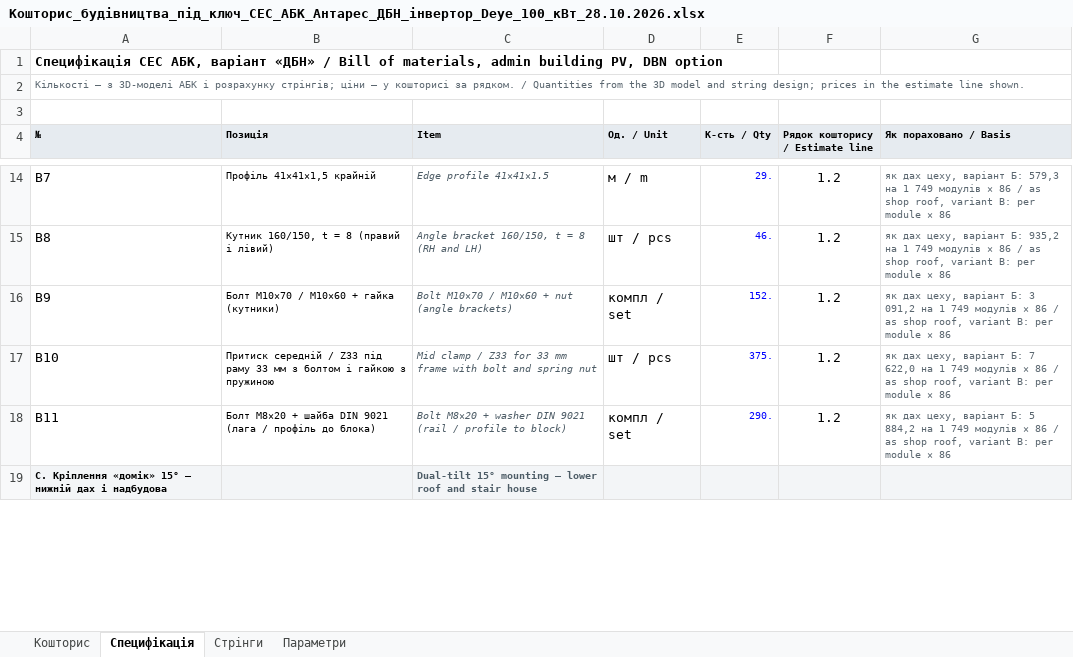
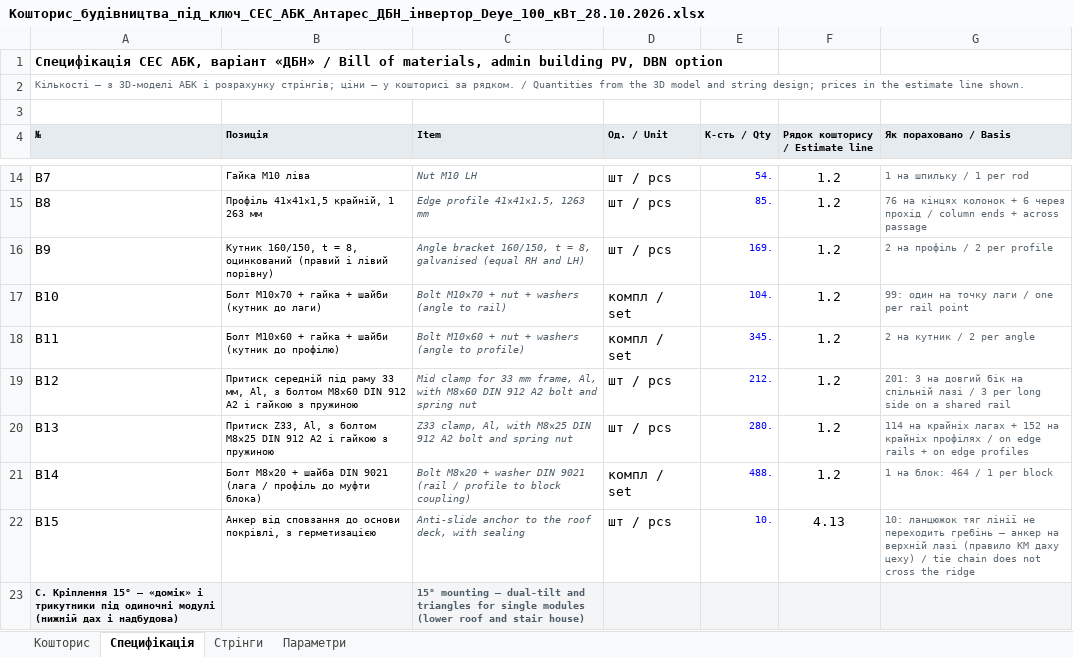
Before and after one commit to mischenkoa85-creator/galkat-20, an Excel workbook: antares/twin/docs/Кошторис_будівництва_під_ключ_СЕС_АБК_Антарес_ДБН_інвертор_Deye_100_кВт_28.10.2026.xlsx, sheet Специфікація, drawn as a sheet; only a part is shown, gaps mark what is left out; values as stored, in another font and other column widths than the file's, no borders; removed rows and columns are numbered as before the commit, all else as after; the diff covers the shown part only; the diff names each change by its address in the sheet, - before the commit and + after, or states it on an @@ line.

```diff
--- a/antares/twin/docs/Кошторис_будівництва_під_ключ_СЕС_АБК_Антарес_ДБН_інвертор_Deye_100_кВт_28.10.2026.xlsx (sheet Специфікація)
+++ b/antares/twin/docs/Кошторис_будівництва_під_ключ_СЕС_АБК_Антарес_ДБН_інвертор_Deye_100_кВт_28.10.2026.xlsx (sheet Специфікація)
-B14 (Позиція): Профіль 41×41×1,5 крайній
+B14 (Позиція): Гайка M10 ліва
-C14 (Item): Edge profile 41×41×1.5
+C14 (Item): Nut M10 LH
-D14 (Од. / Unit): м / m
+D14 (Од. / Unit): шт / pcs
-E14 (К-сть / Qty): 29.
+E14 (К-сть / Qty): 54.
-G14 (Як пораховано / Basis): як дах цеху, варіант Б: 579,3 на 1 749 модулів × 86 / as shop roof, variant B: per module × 86
+G14 (Як пораховано / Basis): 1 на шпильку / 1 per rod
-B15 (Позиція): Кутник 160/150, t = 8 (правий і лівий)
+B15 (Позиція): Профіль 41×41×1,5 крайній, 1 263 мм
-C15 (Item): Angle bracket 160/150, t = 8 (RH and LH)
+C15 (Item): Edge profile 41×41×1.5, 1263 mm
-E15 (К-сть / Qty): 46.
+E15 (К-сть / Qty): 85.
-G15 (Як пораховано / Basis): як дах цеху, варіант Б: 935,2 на 1 749 модулів × 86 / as shop roof, variant B: per module × 86
+G15 (Як пораховано / Basis): 76 на кінцях колонок + 6 через прохід / column ends + across passage
-B16 (Позиція): Болт M10×70 / M10×60 + гайка (кутники)
+B16 (Позиція): Кутник 160/150, t = 8, оцинкований (правий і лівий порівну)
-C16 (Item): Bolt M10×70 / M10×60 + nut (angle brackets)
+C16 (Item): Angle bracket 160/150, t = 8, galvanised (equal RH and LH)
-D16 (Од. / Unit): компл / set
+D16 (Од. / Unit): шт / pcs
-E16 (К-сть / Qty): 152.
+E16 (К-сть / Qty): 169.
-G16 (Як пораховано / Basis): як дах цеху, варіант Б: 3 091,2 на 1 749 модулів × 86 / as shop roof, variant B: per module × 86
+G16 (Як пораховано / Basis): 2 на профіль / 2 per profile
-B17 (Позиція): Притиск середній / Z33 під раму 33 мм з болтом і гайкою з пружиною
+B17 (Позиція): Болт M10×70 + гайка + шайби (кутник до лаги)
-C17 (Item): Mid clamp / Z33 for 33 mm frame with bolt and spring nut
+C17 (Item): Bolt M10×70 + nut + washers (angle to rail)
-D17 (Од. / Unit): шт / pcs
+D17 (Од. / Unit): компл / set
-E17 (К-сть / Qty): 375.
+E17 (К-сть / Qty): 104.
-G17 (Як пораховано / Basis): як дах цеху, варіант Б: 7 622,0 на 1 749 модулів × 86 / as shop roof, variant B: per module × 86
+G17 (Як пораховано / Basis): 99: один на точку лаги / one per rail point
-B18 (Позиція): Болт M8×20 + шайба DIN 9021 (лага / профіль до блока)
+B18 (Позиція): Болт M10×60 + гайка + шайби (кутник до профілю)
-C18 (Item): Bolt M8×20 + washer DIN 9021 (rail / profile to block)
+C18 (Item): Bolt M10×60 + nut + washers (angle to profile)
-E18 (К-сть / Qty): 290.
+E18 (К-сть / Qty): 345.
-G18 (Як пораховано / Basis): як дах цеху, варіант Б: 5 884,2 на 1 749 модулів × 86 / as shop roof, variant B: per module × 86
+G18 (Як пораховано / Basis): 2 на кутник / 2 per angle
-row 19: C. Кріплення «домік» 15° — нижній дах і надбудова |  | Dual-tilt 15° mounting — lower roof and stair house
+row 19: B12 | Притиск середній під раму 33 мм, Al, з болтом M8×60 DIN 912 A2 і гайкою з пружиною | Mid clamp for 33 mm frame, Al, with M8×60 DIN 912 A2 bolt and spring nut | шт / pcs | 212. | 1.2 | 201: 3 на довгий бік на спільній лазі / 3 per long side on a shared rail
+row 20: B13 | Притиск Z33, Al, з болтом M8×25 DIN 912 A2 і гайкою з пружиною | Z33 clamp, Al, with M8×25 DIN 912 A2 bolt and spring nut | шт / pcs | 280. | 1.2 | 114 на крайніх лагах + 152 на крайніх профілях / on edge rails + on edge profiles
+row 21: B14 | Болт M8×20 + шайба DIN 9021 (лага / профіль до муфти блока) | Bolt M8×20 + washer DIN 9021 (rail / profile to block coupling) | компл / set | 488. | 1.2 | 1 на блок: 464 / 1 per block
+row 22: B15 | Анкер від сповзання до основи покрівлі, з герметизацією | Anti-slide anchor to the roof deck, with sealing | шт / pcs | 10. | 4.13 | 10: ланцюжок тяг лінії не переходить гребінь — анкер на верхній лазі (правило КМ даху цеху) / tie chain does not cross the ridge
+row 23: C. Кріплення 15° — «домік» і трикутники під одиночні модулі (нижній дах і надбудова) |  | 15° mounting — dual-tilt and triangles for single modules (lower roof and stair house)
```
Also changed, not shown: 21 added rows, 2 removed rows and 51 edited cells elsewhere in this sheet, sheet Кошторис, sheet Параметри, formulas that keep their value, 14 other files.
